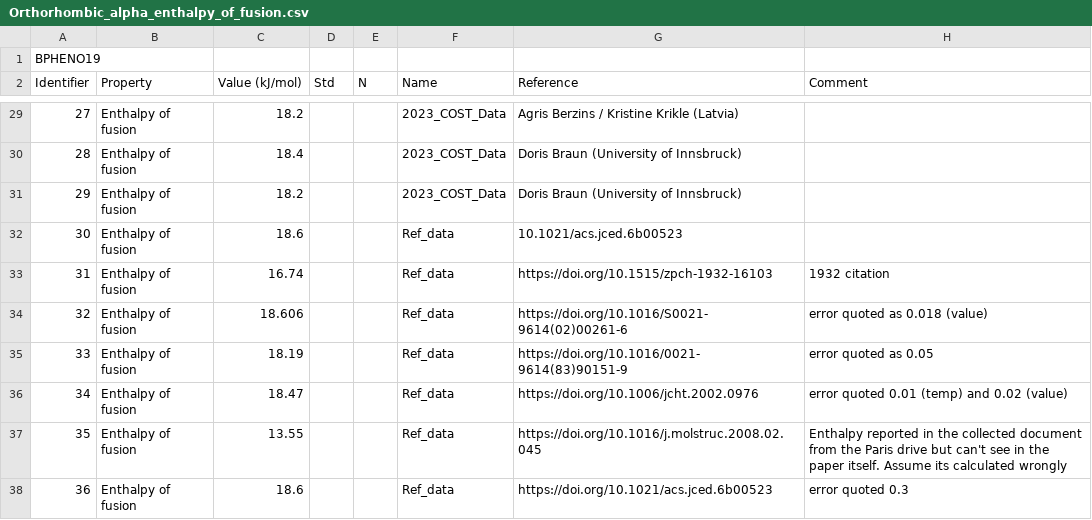
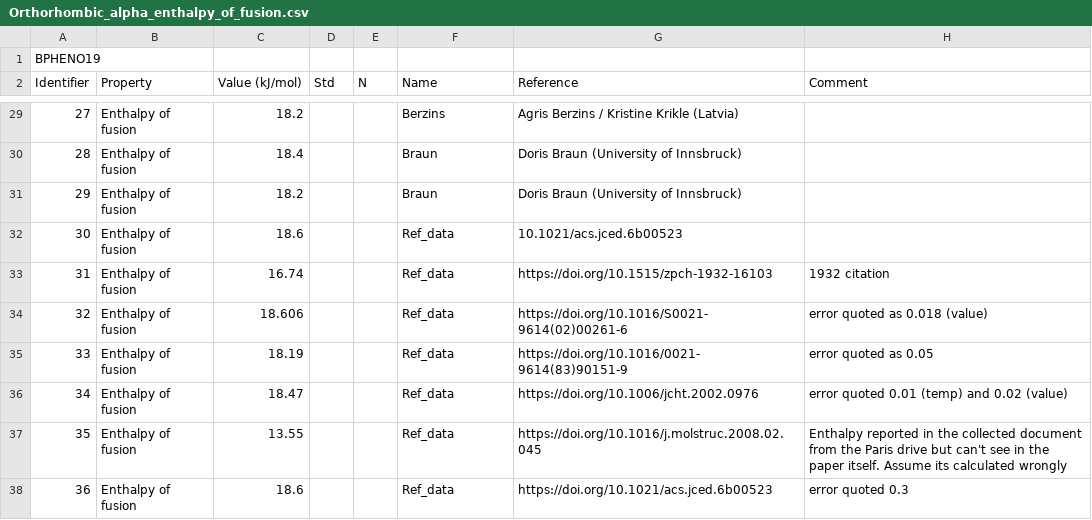
Before and after one commit to ccdc-opensource/collaboration-bestcsp-experimental-data, a CSV file: Benzophenone/Orthorhombic_alpha_enthalpy_of_fusion.csv, drawn as a sheet; only a part is shown, gaps mark what is left out; the diff covers the shown part only.

```diff
--- a/Benzophenone/Orthorhombic_alpha_enthalpy_of_fusion.csv
+++ b/Benzophenone/Orthorhombic_alpha_enthalpy_of_fusion.csv
@@ -29,4 +29,4 @@ Identifier,Property,Value (kJ/mol),"		Std"," 	N",   Name,Reference    ,"
-27,Enthalpy of fusion,18.2,,,2023_COST_Data,Agris Berzins / Kristine Krikle (Latvia),
-28,Enthalpy of fusion,18.4,,,2023_COST_Data,Doris Braun (University of Innsbruck),
-29,Enthalpy of fusion,18.2,,,2023_COST_Data,Doris Braun (University of Innsbruck),
+27,Enthalpy of fusion,18.2,,,Berzins,Agris Berzins / Kristine Krikle (Latvia),
+28,Enthalpy of fusion,18.4,,,Braun,Doris Braun (University of Innsbruck),
+29,Enthalpy of fusion,18.2,,,Braun,Doris Braun (University of Innsbruck),
 30,Enthalpy of fusion,18.6,,,Ref_data,10.1021/acs.jced.6b00523,
```
Also changed, not shown: 26 edited cells elsewhere in this file, Benzophenone/Monoclinic_beta_melting_point.csv.
